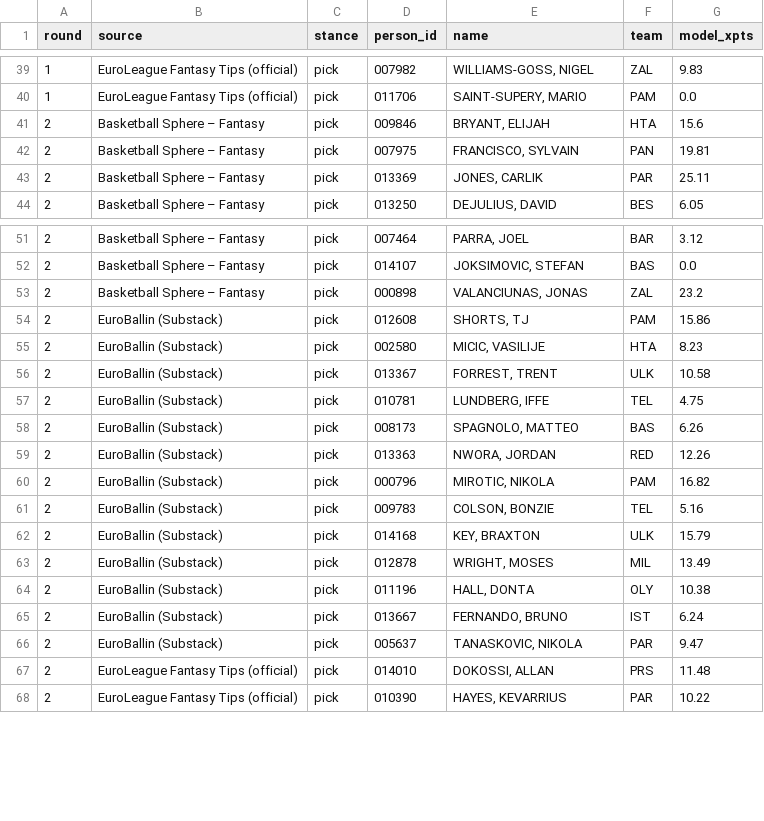
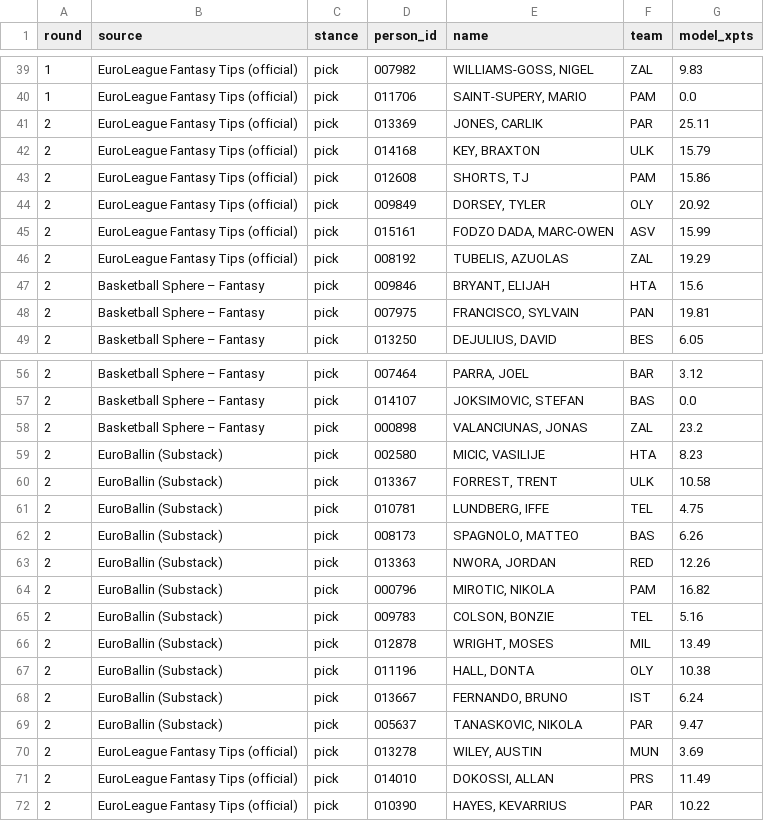
Before and after one commit to VaGlar/Euroleague-Fantasy-Challenge, a CSV file: data/public/expert_log.csv, drawn as a sheet; only a part is shown, gaps mark what is left out.

Commit message:
data: update 2026-09-26 09:23

```diff
--- a/data/public/expert_log.csv
+++ b/data/public/expert_log.csv
@@ -40,5 +40,10 @@ round,source,stance,person_id,name,team,model_xpts
 1,EuroLeague Fantasy Tips (official),pick,011706,"SAINT-SUPERY, MARIO",PAM,0.0
+2,EuroLeague Fantasy Tips (official),pick,013369,"JONES, CARLIK",PAR,25.11
+2,EuroLeague Fantasy Tips (official),pick,014168,"KEY, BRAXTON",ULK,15.79
+2,EuroLeague Fantasy Tips (official),pick,012608,"SHORTS, TJ",PAM,15.86
+2,EuroLeague Fantasy Tips (official),pick,009849,"DORSEY, TYLER",OLY,20.92
+2,EuroLeague Fantasy Tips (official),pick,015161,"FODZO DADA, MARC-OWEN",ASV,15.99
+2,EuroLeague Fantasy Tips (official),pick,008192,"TUBELIS, AZUOLAS",ZAL,19.29
 2,Basketball Sphere – Fantasy,pick,009846,"BRYANT, ELIJAH",HTA,15.6
 2,Basketball Sphere – Fantasy,pick,007975,"FRANCISCO, SYLVAIN",PAN,19.81
-2,Basketball Sphere – Fantasy,pick,013369,"JONES, CARLIK",PAR,25.11
 2,Basketball Sphere – Fantasy,pick,013250,"DEJULIUS, DAVID",BES,6.05
@@ -53,3 +58,2 @@ round,source,stance,person_id,name,team,model_xpts
 2,Basketball Sphere – Fantasy,pick,000898,"VALANCIUNAS, JONAS",ZAL,23.2
-2,EuroBallin (Substack),pick,012608,"SHORTS, TJ",PAM,15.86
 2,EuroBallin (Substack),pick,002580,"MICIC, VASILIJE",HTA,8.23
@@ -61,3 +65,2 @@ round,source,stance,person_id,name,team,model_xpts
 2,EuroBallin (Substack),pick,009783,"COLSON, BONZIE",TEL,5.16
-2,EuroBallin (Substack),pick,014168,"KEY, BRAXTON",ULK,15.79
 2,EuroBallin (Substack),pick,012878,"WRIGHT, MOSES",MIL,13.49
@@ -66,3 +69,4 @@ round,source,stance,person_id,name,team,model_xpts
 2,EuroBallin (Substack),pick,005637,"TANASKOVIC, NIKOLA",PAR,9.47
-2,EuroLeague Fantasy Tips (official),pick,014010,"DOKOSSI, ALLAN",PRS,11.48
+2,EuroLeague Fantasy Tips (official),pick,013278,"WILEY, AUSTIN",MUN,3.69
+2,EuroLeague Fantasy Tips (official),pick,014010,"DOKOSSI, ALLAN",PRS,11.49
 2,EuroLeague Fantasy Tips (official),pick,010390,"HAYES, KEVARRIUS",PAR,10.22
```
Also changed, not shown: data/public/pred_log.csv, 9 other files.
